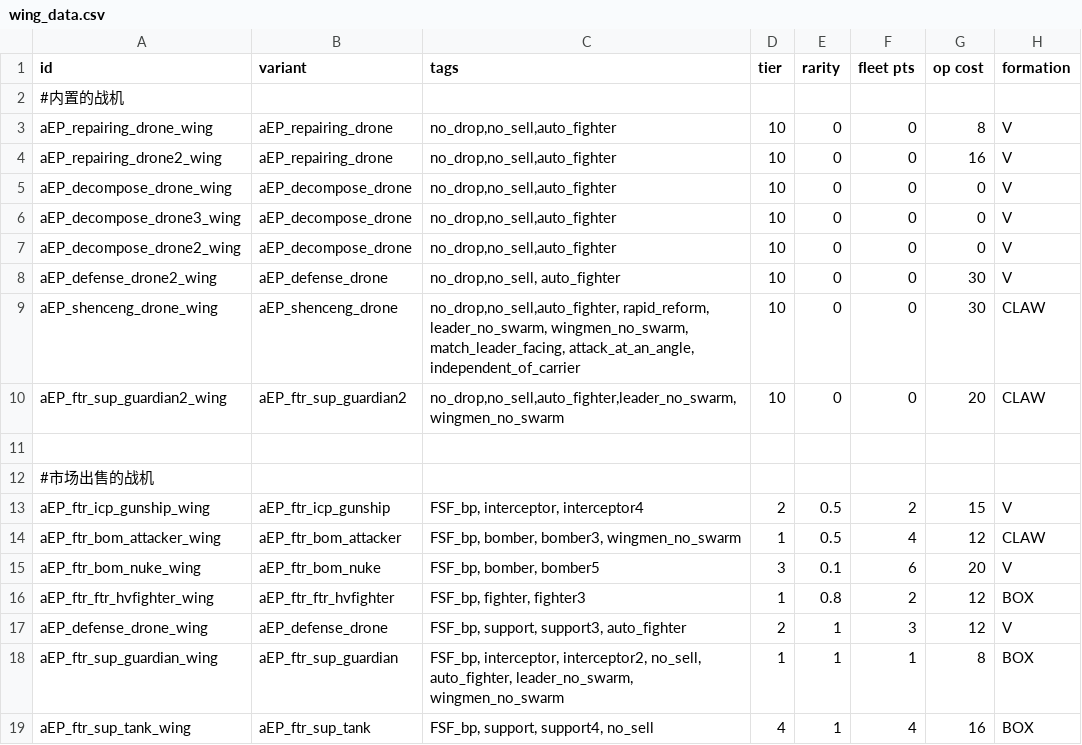
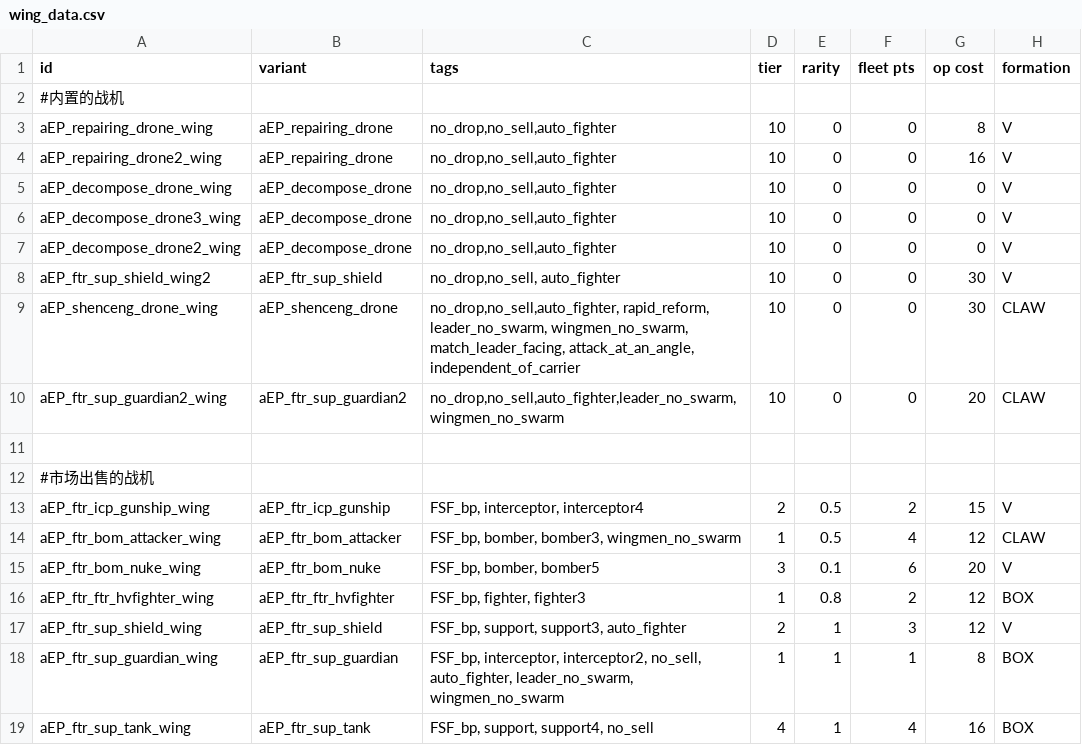
Before and after one commit to a111164i/FSF_MilitaryCompany, a CSV file: data/hulls/wing_data.csv, drawn as a sheet; only a part is shown; the diff names each change by its address in the sheet, - before the commit and + after, or states it on an @@ line.

```diff
--- a/data/hulls/wing_data.csv
+++ b/data/hulls/wing_data.csv
-A8 (id): aEP_defense_drone2_wing
+A8 (id): aEP_ftr_sup_shield_wing2
-B8 (variant): aEP_defense_drone
+B8 (variant): aEP_ftr_sup_shield
-A17 (id): aEP_defense_drone_wing
+A17 (id): aEP_ftr_sup_shield_wing
-B17 (variant): aEP_defense_drone
+B17 (variant): aEP_ftr_sup_shield
```
Also changed, not shown: data/hulls/ship_data.csv, data/strings/descriptions.csv, 25 other files.
